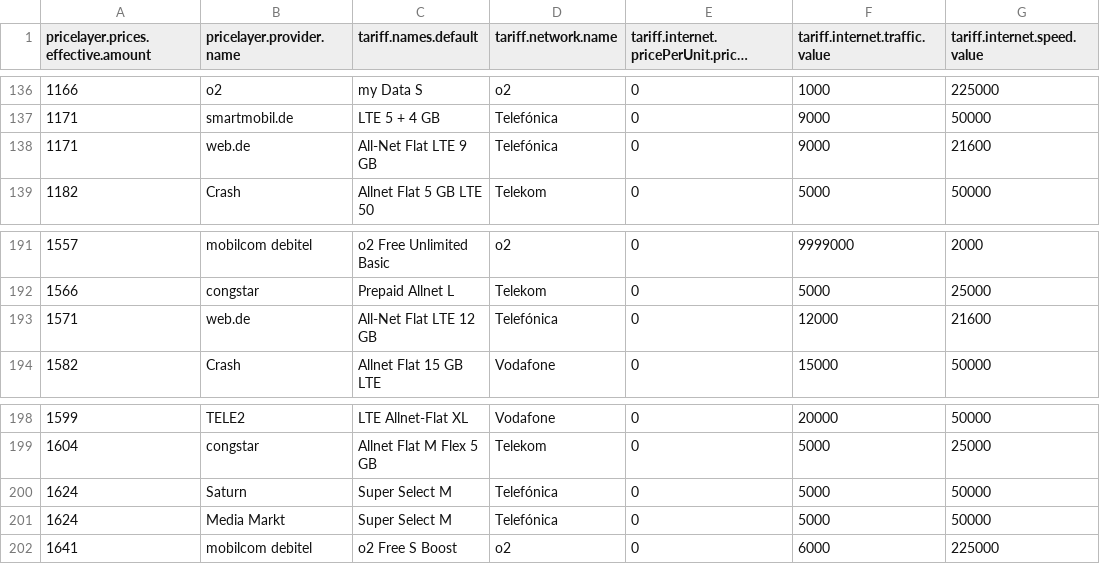
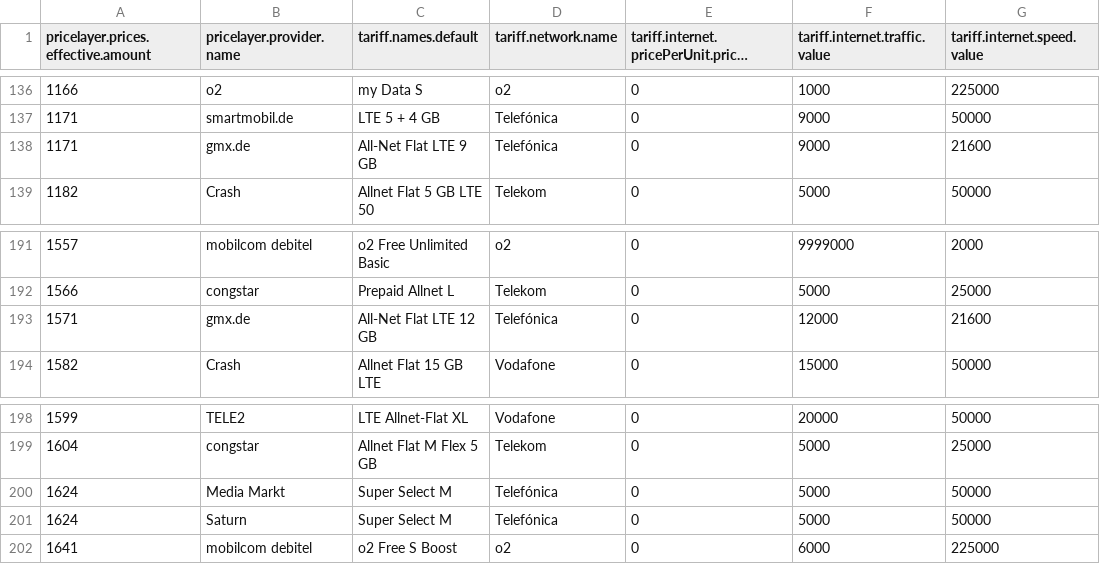
Before and after one commit to pcjedi/check24, a CSV file: rows-simple.csv, drawn as a sheet; only a part is shown, gaps mark what is left out; long unchanged cells end in …; the diff names each change by its address in the sheet, - before the commit and + after, or states it on an @@ line.

```diff
--- a/rows-simple.csv
+++ b/rows-simple.csv
-B138 (pricelayer.provider.name): web.de
+B138 (pricelayer.provider.name): gmx.de
-B193 (pricelayer.provider.name): web.de
+B193 (pricelayer.provider.name): gmx.de
@@ row 201 moved to row 200: 1624 @@
```
Also changed, not shown: 1 other file.
